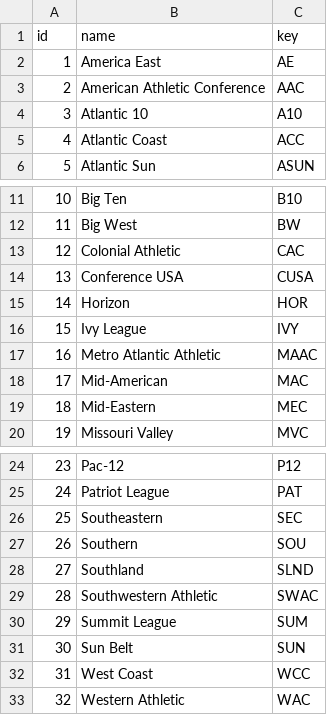
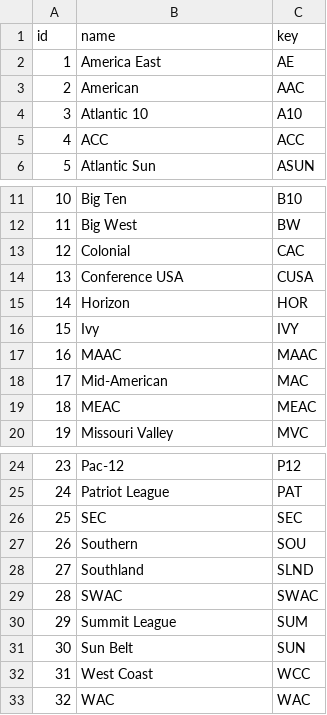
Before and after one commit to zstearman/prophet-data, a CSV file: lib/seeds/conference_seed.csv, drawn as a sheet; only a part is shown, gaps mark what is left out.

```diff
--- a/lib/seeds/conference_seed.csv
+++ b/lib/seeds/conference_seed.csv
@@ -2,5 +2,5 @@ id,name,key
 1,America East,AE
-2,American Athletic Conference,AAC
+2,American,AAC
 3,Atlantic 10,A10
-4,Atlantic Coast,ACC
+4,ACC,ACC
 5,Atlantic Sun,ASUN
@@ -12,9 +12,9 @@ id,name,key
 11,Big West,BW
-12,Colonial Athletic,CAC
+12,Colonial,CAC
 13,Conference USA,CUSA
 14,Horizon,HOR
-15,Ivy League,IVY
-16,Metro Atlantic Athletic,MAAC
+15,Ivy,IVY
+16,MAAC,MAAC
 17,Mid-American,MAC
-18,Mid-Eastern,MEC
+18,MEAC,MEAC
 19,Missouri Valley,MVC
@@ -25,6 +25,6 @@ id,name,key
 24,Patriot League,PAT
-25,Southeastern,SEC
+25,SEC,SEC
 26,Southern,SOU
 27,Southland,SLND
-28,Southwestern Athletic,SWAC
+28,SWAC,SWAC
 29,Summit League,SUM
@@ -32,2 +32,2 @@ id,name,key
 31,West Coast,WCC
-32,Western Athletic,WAC
+32,WAC,WAC
```
Also changed, not shown: 36 other files.
